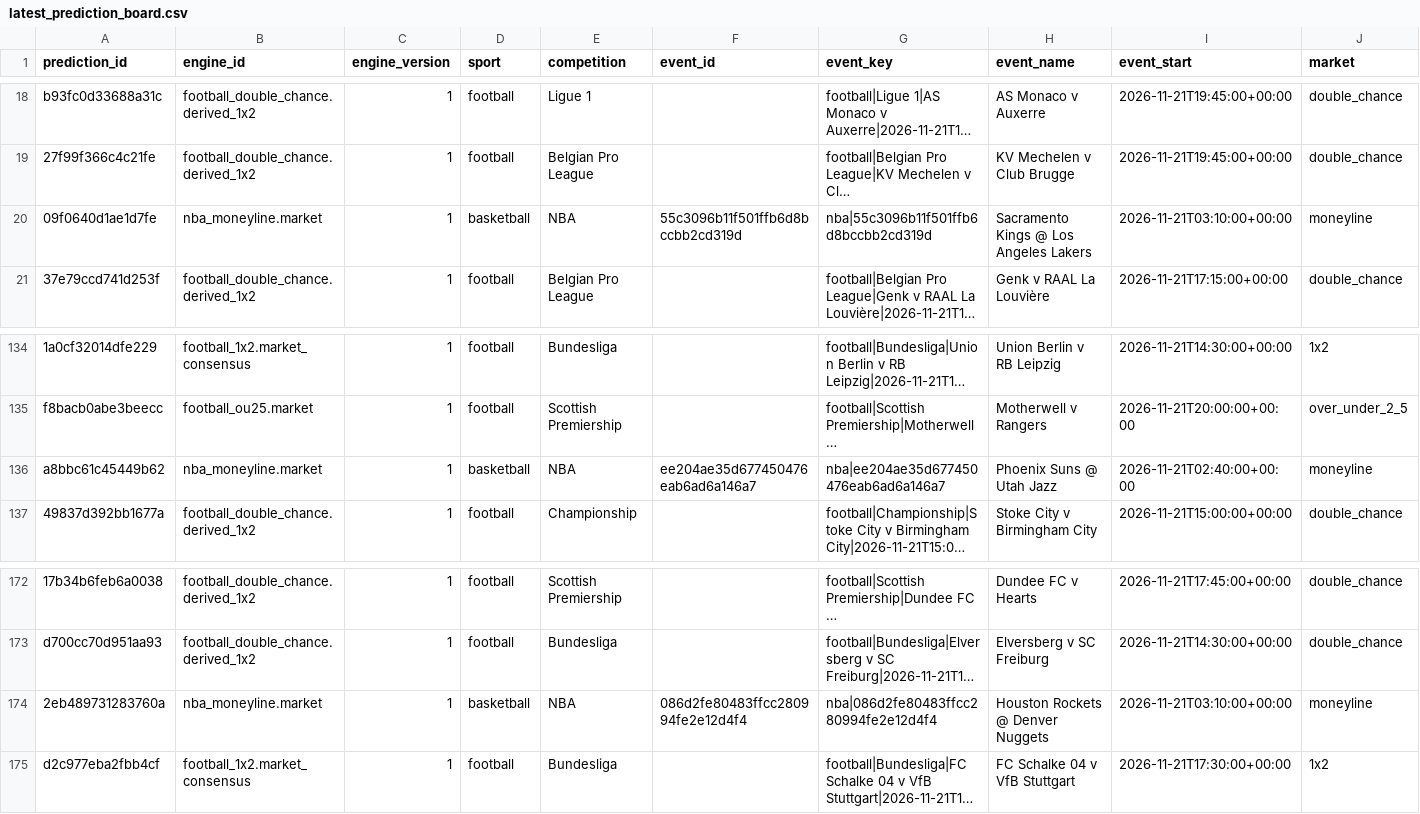
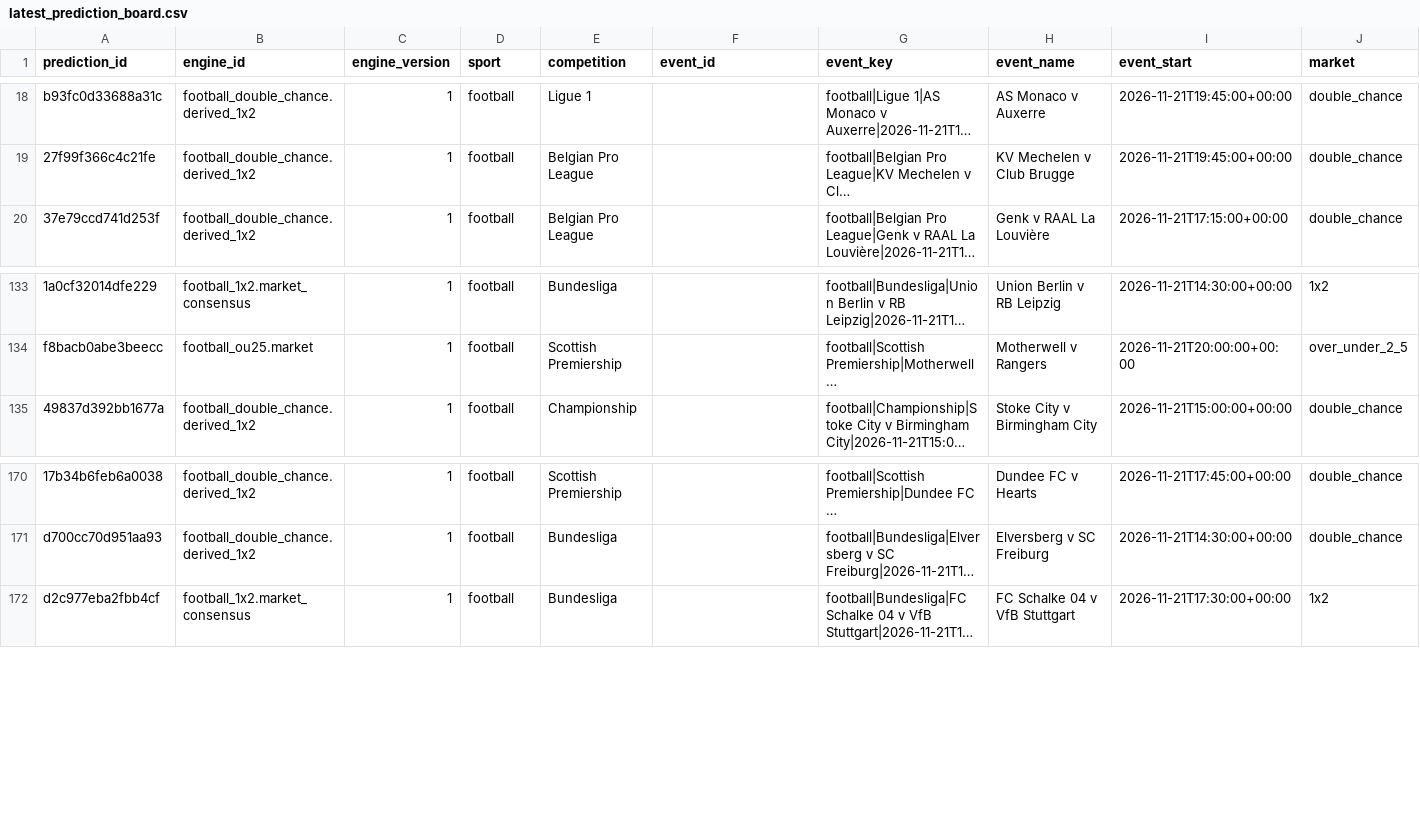
Before and after one commit to frazwil19-gif/prediction-markets-lab, a CSV file: reports/latest_prediction_board.csv, drawn as a sheet; only a part is shown, gaps mark what is left out; long unchanged cells end in …; rows hold the shown columns only; the diff names each change by its address in the sheet, - before the commit and + after, or states it on an @@ line.

```diff
--- a/reports/latest_prediction_board.csv
+++ b/reports/latest_prediction_board.csv
-row 20: 09f0640d1ae1d7fe | nba_moneyline.market | 1 | basketball | NBA | 55c3096b11f501ffb6d8bccbb2cd319d | nba|55c3096b11f501ffb6d8bccbb2cd319d | Sacramento Kings @ Los Angeles Lakers | 2026-11-21T03:10:00+00:00 | moneyline
-row 136: a8bbc61c45449b62 | nba_moneyline.market | 1 | basketball | NBA | ee204ae35d677450476eab6ad6a146a7 | nba|ee204ae35d677450476eab6ad6a146a7 | Phoenix Suns @ Utah Jazz | 2026-11-21T02:40:00+00:00 | moneyline
-row 174: 2eb489731283760a | nba_moneyline.market | 1 | basketball | NBA | 086d2fe80483ffcc280994fe2e12d4f4 | nba|086d2fe80483ffcc280994fe2e12d4f4 | Houston Rockets @ Denver Nuggets | 2026-11-21T03:10:00+00:00 | moneyline
```
Also changed, not shown: predictions/nba_credit_log.csv, predictions/unified_settlements.csv, 15 other files.
